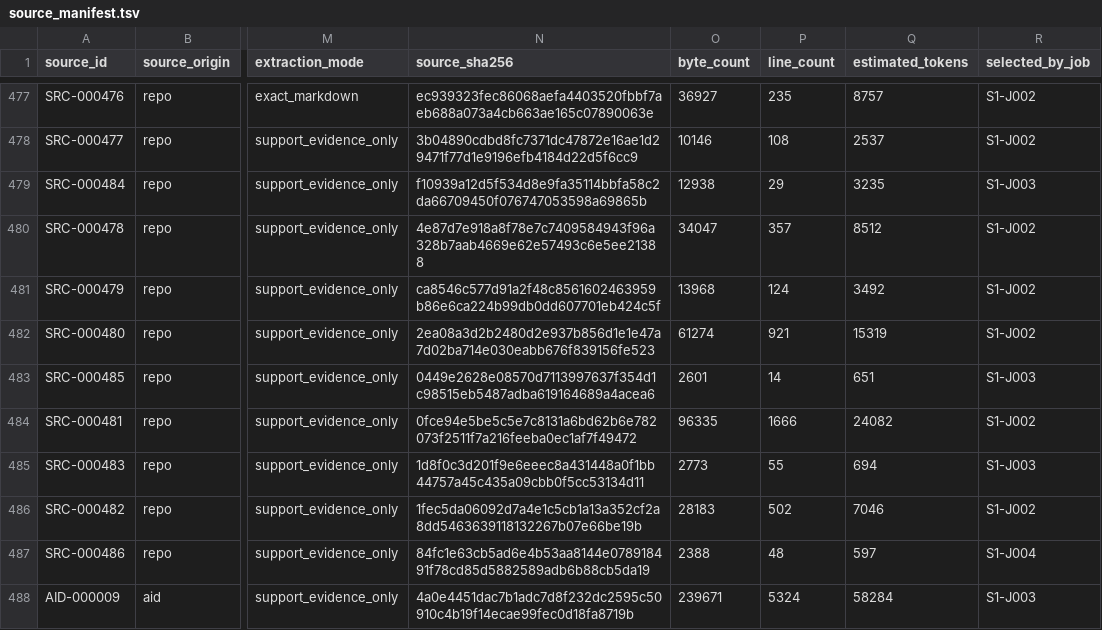
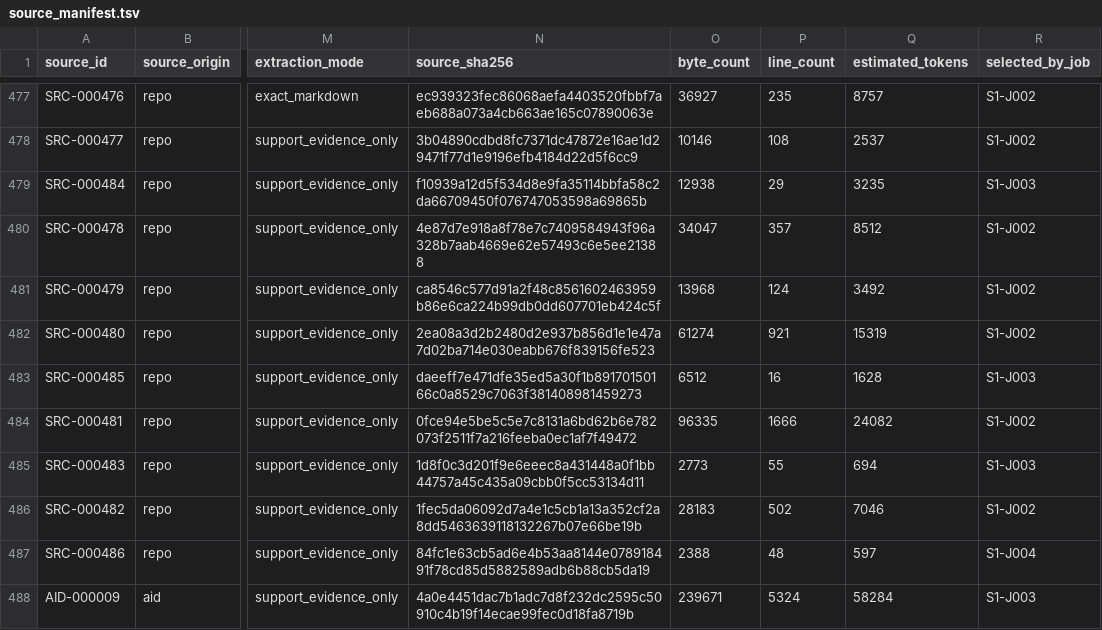
Before and after one commit to et16kr/AltibaseDocuments, a TSV file: GPTs/source_pack/source_manifest.tsv, drawn as a sheet; only a part is shown, gaps mark what is left out; the diff names each change by its address in the sheet, - before the commit and + after, or states it on an @@ line.

```diff
--- a/GPTs/source_pack/source_manifest.tsv
+++ b/GPTs/source_pack/source_manifest.tsv
-N483 (source_sha256): 0449e2628e08570d7113997637f354d1c98515eb5487adba619164689a4acea6
+N483 (source_sha256): daeeff7e471dfe35ed5a30f1b89170150166c0a8529c7063f381408981459273
-O483 (byte_count): 2601
+O483 (byte_count): 6512
-P483 (line_count): 14
+P483 (line_count): 16
-Q483 (estimated_tokens): 651
+Q483 (estimated_tokens): 1628
```
Also changed, not shown: GPTs/korean_aligned_english/baseline_manifest.tsv, GPTs/source_pack/source_to_shard_manifest.tsv, 5 other files.
